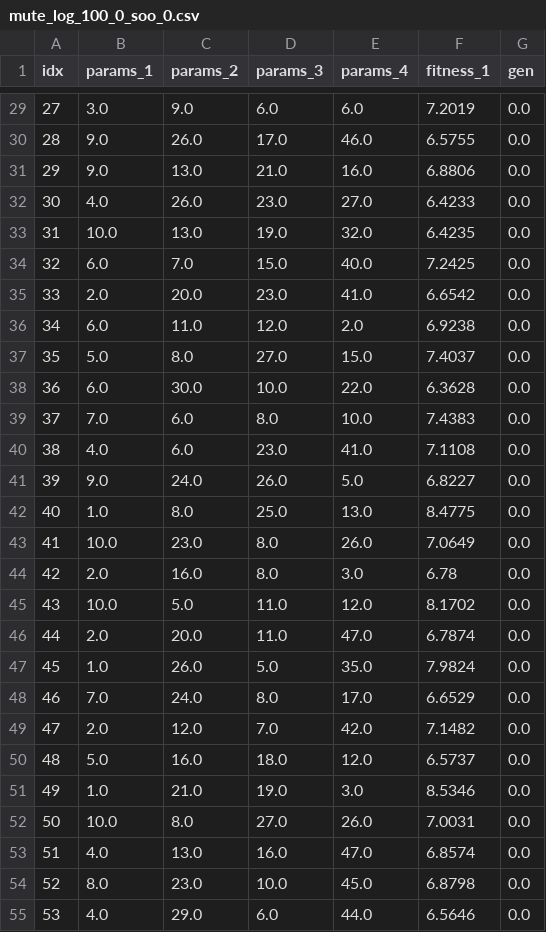
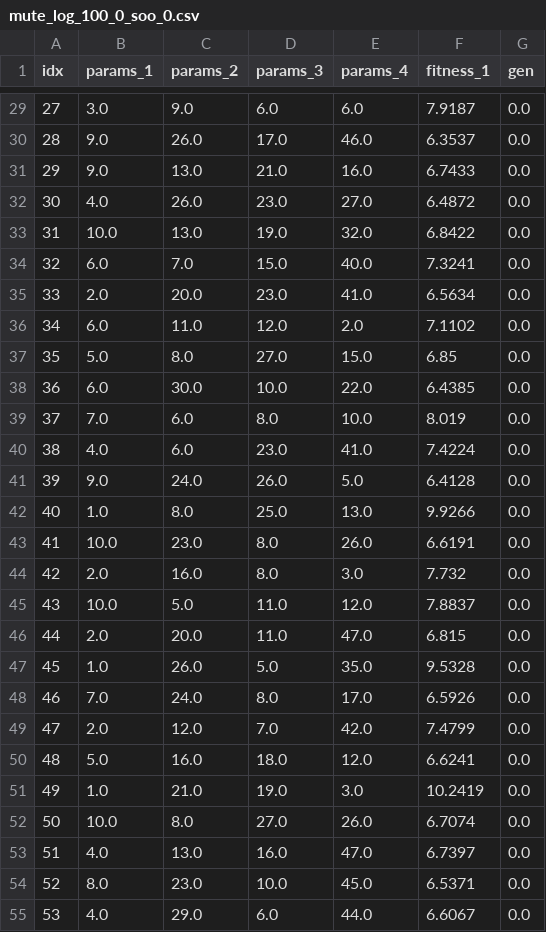
Before and after one commit to mohyunho/ACC_NAS, a CSV file: EA_log/mute_log_100_0_soo_0.csv, drawn as a sheet; only a part is shown, gaps mark what is left out; the diff covers the shown part only.

```diff
--- a/EA_log/mute_log_100_0_soo_0.csv
+++ b/EA_log/mute_log_100_0_soo_0.csv
@@ -29,27 +29,27 @@ idx,params_1,params_2,params_3,params_4,fitness_1,gen
-27,3.0,9.0,6.0,6.0,7.2019,0.0
-28,9.0,26.0,17.0,46.0,6.5755,0.0
-29,9.0,13.0,21.0,16.0,6.8806,0.0
-30,4.0,26.0,23.0,27.0,6.4233,0.0
-31,10.0,13.0,19.0,32.0,6.4235,0.0
-32,6.0,7.0,15.0,40.0,7.2425,0.0
-33,2.0,20.0,23.0,41.0,6.6542,0.0
-34,6.0,11.0,12.0,2.0,6.9238,0.0
-35,5.0,8.0,27.0,15.0,7.4037,0.0
-36,6.0,30.0,10.0,22.0,6.3628,0.0
-37,7.0,6.0,8.0,10.0,7.4383,0.0
-38,4.0,6.0,23.0,41.0,7.1108,0.0
-39,9.0,24.0,26.0,5.0,6.8227,0.0
-40,1.0,8.0,25.0,13.0,8.4775,0.0
-41,10.0,23.0,8.0,26.0,7.0649,0.0
-42,2.0,16.0,8.0,3.0,6.78,0.0
-43,10.0,5.0,11.0,12.0,8.1702,0.0
-44,2.0,20.0,11.0,47.0,6.7874,0.0
-45,1.0,26.0,5.0,35.0,7.9824,0.0
-46,7.0,24.0,8.0,17.0,6.6529,0.0
-47,2.0,12.0,7.0,42.0,7.1482,0.0
-48,5.0,16.0,18.0,12.0,6.5737,0.0
-49,1.0,21.0,19.0,3.0,8.5346,0.0
-50,10.0,8.0,27.0,26.0,7.0031,0.0
-51,4.0,13.0,16.0,47.0,6.8574,0.0
-52,8.0,23.0,10.0,45.0,6.8798,0.0
-53,4.0,29.0,6.0,44.0,6.5646,0.0
+27,3.0,9.0,6.0,6.0,7.9187,0.0
+28,9.0,26.0,17.0,46.0,6.3537,0.0
+29,9.0,13.0,21.0,16.0,6.7433,0.0
+30,4.0,26.0,23.0,27.0,6.4872,0.0
+31,10.0,13.0,19.0,32.0,6.8422,0.0
+32,6.0,7.0,15.0,40.0,7.3241,0.0
+33,2.0,20.0,23.0,41.0,6.5634,0.0
+34,6.0,11.0,12.0,2.0,7.1102,0.0
+35,5.0,8.0,27.0,15.0,6.85,0.0
+36,6.0,30.0,10.0,22.0,6.4385,0.0
+37,7.0,6.0,8.0,10.0,8.019,0.0
+38,4.0,6.0,23.0,41.0,7.4224,0.0
+39,9.0,24.0,26.0,5.0,6.4128,0.0
+40,1.0,8.0,25.0,13.0,9.9266,0.0
+41,10.0,23.0,8.0,26.0,6.6191,0.0
+42,2.0,16.0,8.0,3.0,7.732,0.0
+43,10.0,5.0,11.0,12.0,7.8837,0.0
+44,2.0,20.0,11.0,47.0,6.815,0.0
+45,1.0,26.0,5.0,35.0,9.5328,0.0
+46,7.0,24.0,8.0,17.0,6.5926,0.0
+47,2.0,12.0,7.0,42.0,7.4799,0.0
+48,5.0,16.0,18.0,12.0,6.6241,0.0
+49,1.0,21.0,19.0,3.0,10.2419,0.0
+50,10.0,8.0,27.0,26.0,6.7074,0.0
+51,4.0,13.0,16.0,47.0,6.7397,0.0
+52,8.0,23.0,10.0,45.0,6.5371,0.0
+53,4.0,29.0,6.0,44.0,6.6067,0.0
```
Also changed, not shown: 73 edited cells elsewhere in this file, 1 other file.
